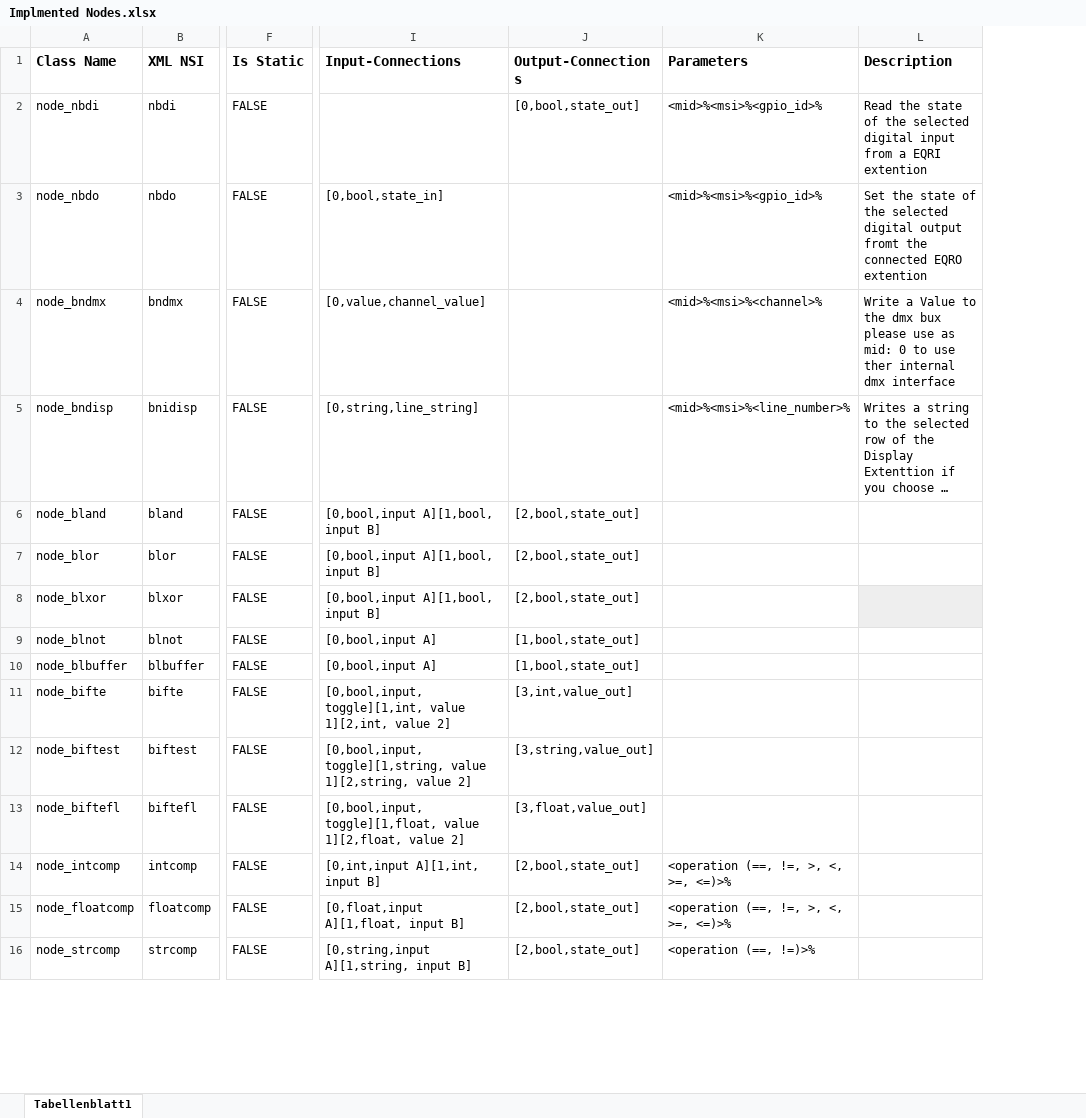
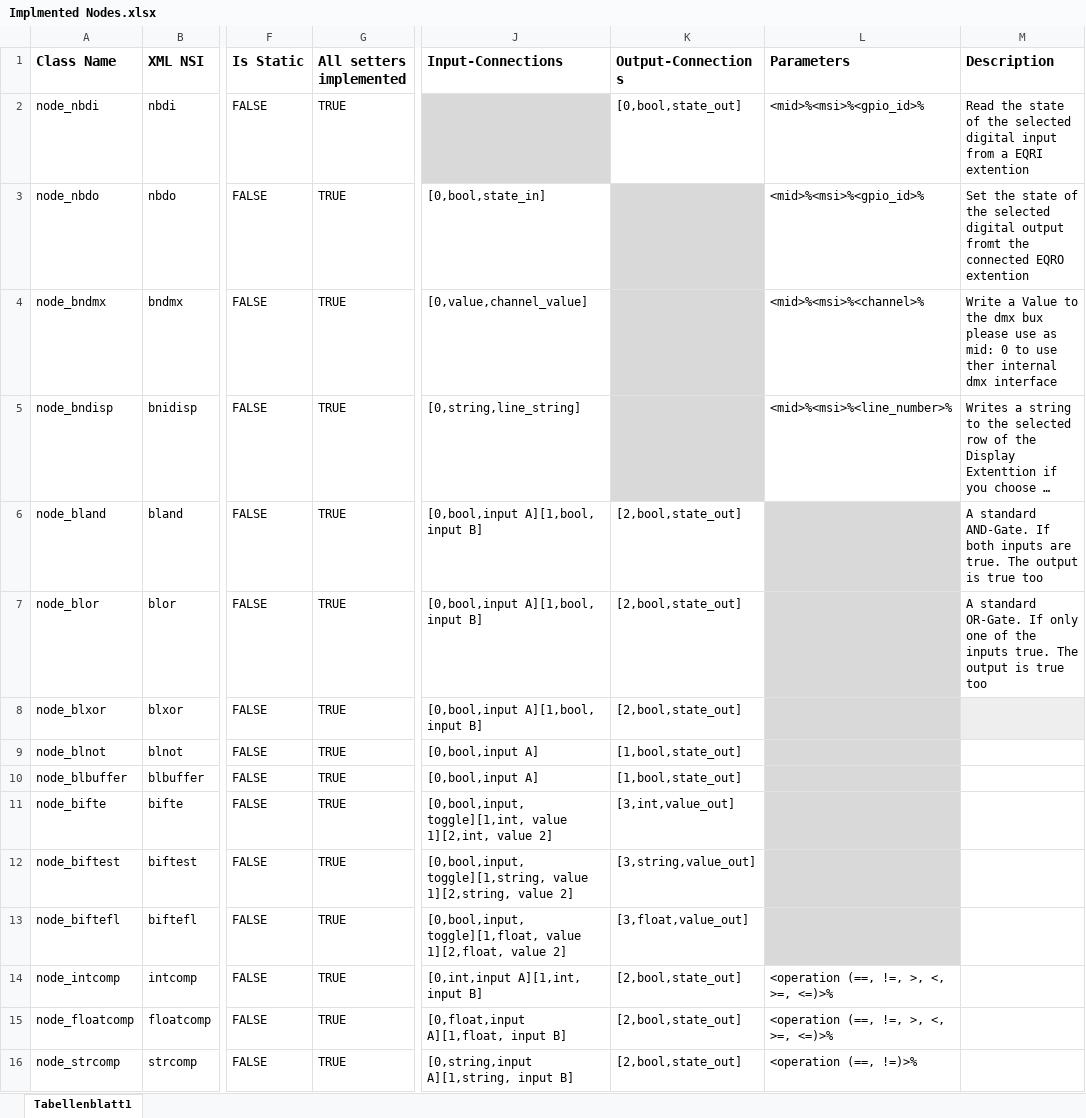
Before and after one commit to RBEGamer/HomePLC, an Excel workbook: Documentation/Implmented Nodes.xlsx, sheet Tabellenblatt1, drawn as a sheet; only a part is shown, gaps mark what is left out; long unchanged cells end in …; values as stored, in another font and other column widths than the file's, no borders; addresses are those after the commit; the diff covers the shown part only; the diff names each change by its address in the sheet, - before the commit and + after, or states it on an @@ line.

Commit message:
added som colors to excel list

```diff
--- a/Documentation/Implmented Nodes.xlsx (sheet Tabellenblatt1)
+++ b/Documentation/Implmented Nodes.xlsx (sheet Tabellenblatt1)
+column G (All setters implemented), rows 2-16: all TRUE
-J2 fill: none
+J2 fill: #D9D9D9
-K3:K5 fill: none
+K3:K5 fill: #D9D9D9
-L6:L13 fill: none
+L6:L13 fill: #D9D9D9
-M6 (Description): (empty)
+M6 (Description): A standard AND-Gate. If both inputs are true. The output is true too
-M7 (Description): (empty)
+M7 (Description): A standard OR-Gate. If only one of the inputs true. The output is true too
```
Also changed, not shown: cell formats elsewhere in this sheet.
